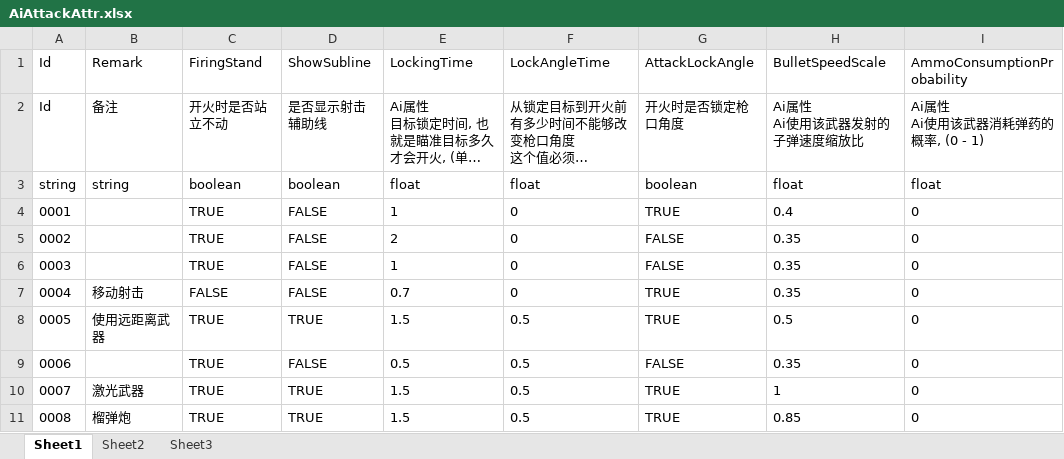
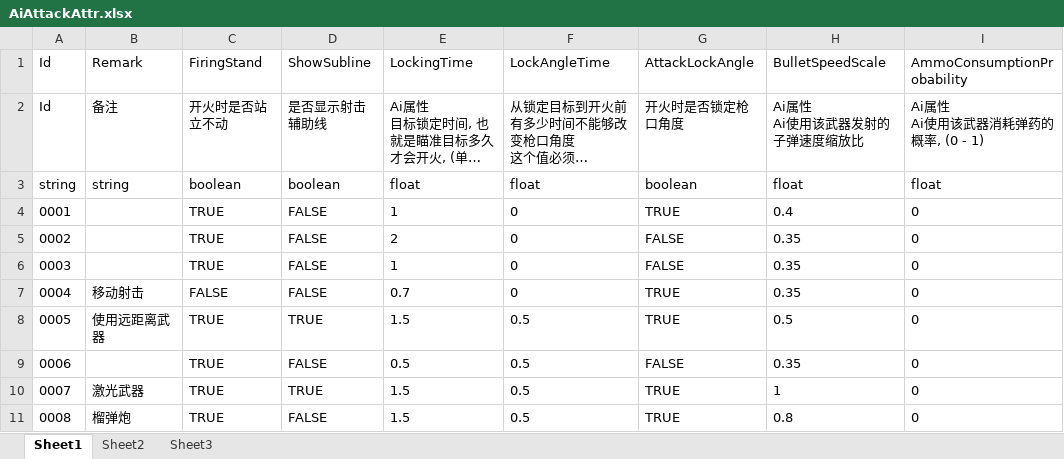
Before and after one commit to xlljc/DungeonShooting, an Excel workbook: DungeonShooting_Godot/excel/excelFile/AiAttackAttr.xlsx, sheet Sheet1, drawn as a sheet; long unchanged cells end in …; values as stored, in another font and other column widths than the file's, no borders; the diff names each change by its address in the sheet, - before the commit and + after, or states it on an @@ line.

```diff
--- a/DungeonShooting_Godot/excel/excelFile/AiAttackAttr.xlsx (sheet Sheet1)
+++ b/DungeonShooting_Godot/excel/excelFile/AiAttackAttr.xlsx (sheet Sheet1)
-D11 (ShowSubline): TRUE
+D11 (ShowSubline): FALSE
-H11 (BulletSpeedScale): 0.85
+H11 (BulletSpeedScale): 0.8
```
Also changed, not shown: DungeonShooting_Godot/excel/excelFile/ActivityBase.xlsx, DungeonShooting_Godot/excel/excelFile/ActivityMaterial.xlsx, 27 other files.
